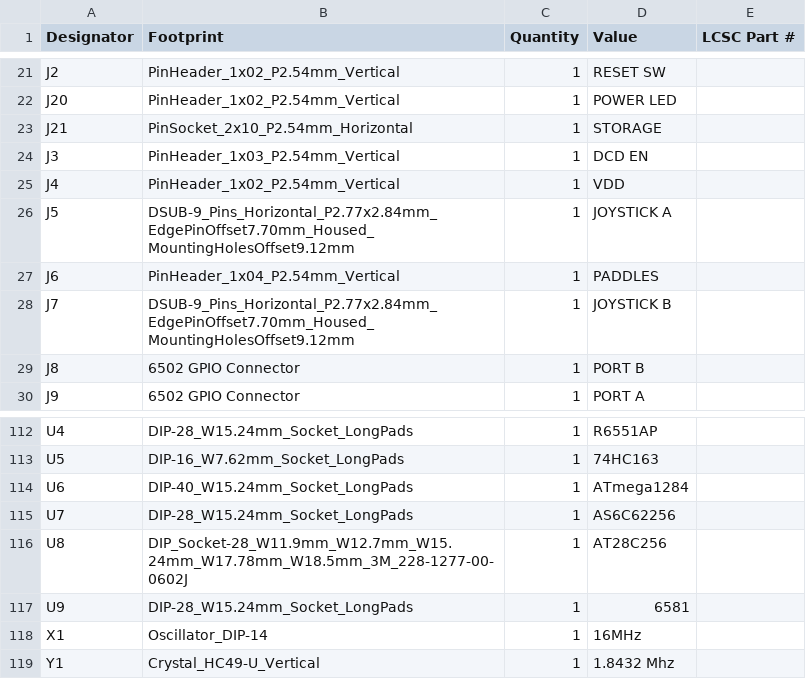
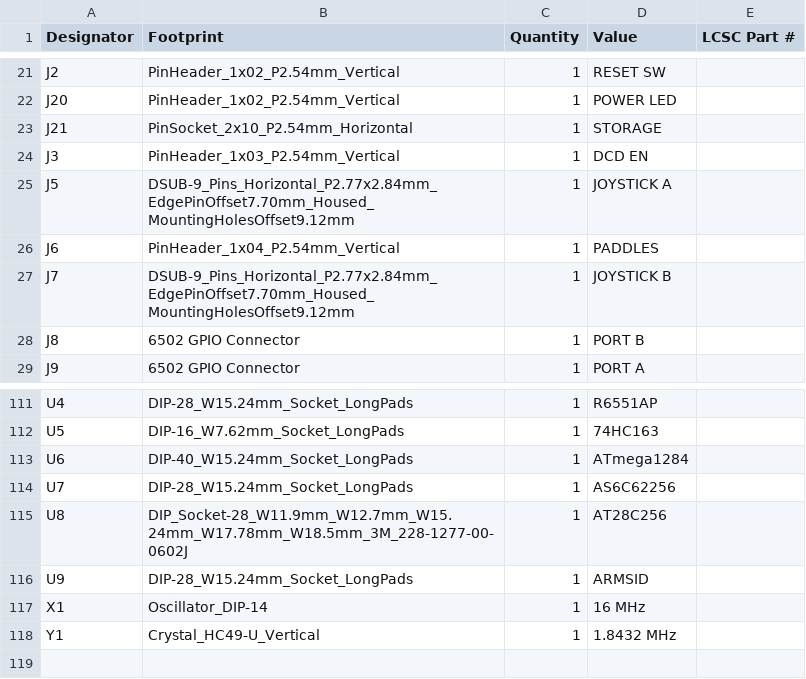
Before and after one commit to acwright/6502-ACE, a CSV file: Production/ACE Board/Rev 1.1/bom.csv, drawn as a sheet; only a part is shown, gaps mark what is left out.

```diff
--- a/Production/ACE Board/Rev 1.1/bom.csv
+++ b/Production/ACE Board/Rev 1.1/bom.csv
@@ -24,3 +24,2 @@ J21,PinSocket_2x10_P2.54mm_Horizontal,1,STORAGE,
 J3,PinHeader_1x03_P2.54mm_Vertical,1,DCD EN,
-J4,PinHeader_1x02_P2.54mm_Vertical,1,VDD,
 J5,DSUB-9_Pins_Horizontal_P2.77x2.84mm_EdgePinOffset7.70mm_Housed_MountingHolesOffset9.12mm,1,JOYSTICK A,
@@ -116,4 +115,4 @@ U7,DIP-28_W15.24mm_Socket_LongPads,1,AS6C62256,
 U8,DIP_Socket-28_W11.9mm_W12.7mm_W15.24mm_W17.78mm_W18.5mm_3M_228-1277-00-0602J,1,AT28C256,
-U9,DIP-28_W15.24mm_Socket_LongPads,1,6581,
-X1,Oscillator_DIP-14,1,16MHz,
-Y1,Crystal_HC49-U_Vertical,1,1.8432 Mhz,
+U9,DIP-28_W15.24mm_Socket_LongPads,1,ARMSID,
+X1,Oscillator_DIP-14,1,16 MHz,
+Y1,Crystal_HC49-U_Vertical,1,1.8432 MHz,
```
Also changed, not shown: Production/ACE Board/Rev 1.1/designators.csv, Production/ACE Board/Rev 1.1/positions.csv, 13 other files.
